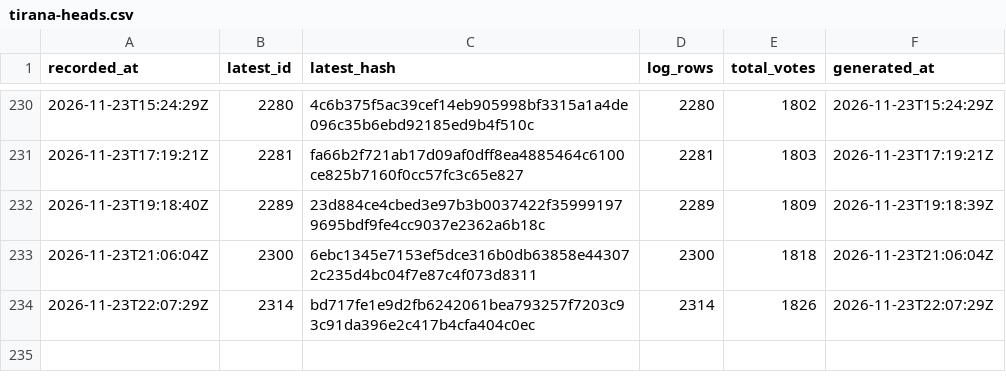
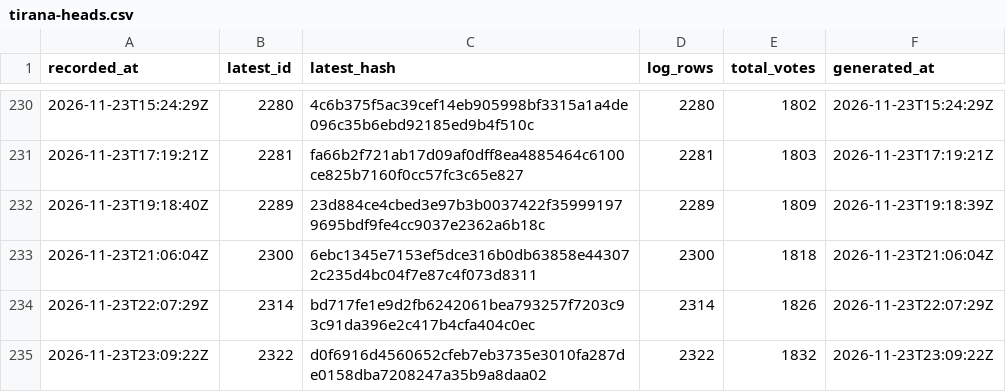
Before and after one commit to listastudentore-afk/lista-studentore-audit, a CSV file: tirana-heads.csv, drawn as a sheet; only a part is shown, gaps mark what is left out.

```diff
--- a/tirana-heads.csv
+++ b/tirana-heads.csv
@@ -234 +234,2 @@ recorded_at,latest_id,latest_hash,log_rows,total_votes,generated_at
 2026-11-23T22:07:29Z,2314,bd717fe1e9d2fb6242061bea793257f7203c93c91da396e2c417b4cfa404c0ec,2314,1826,2026-11-23T22:07:29Z
+2026-11-23T23:09:22Z,2322,d0f6916d4560652cfeb7eb3735e3010fa287de0158dba7208247a35b9a8daa02,2322,1832,2026-11-23T23:09:22Z
```
Also changed, not shown: heads.csv, 1 other file.
